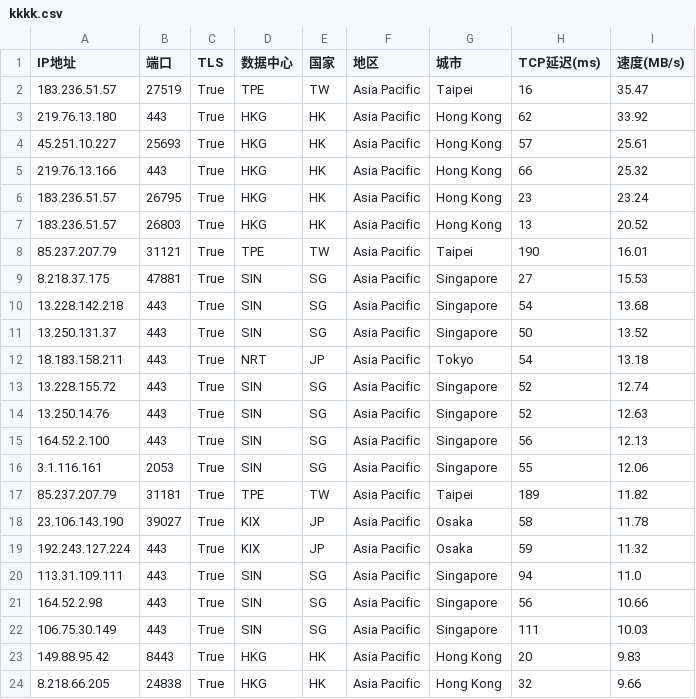
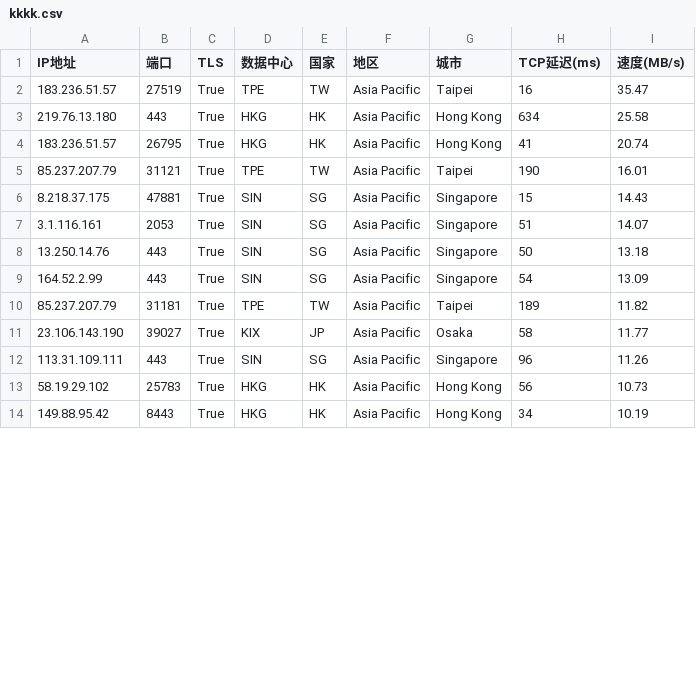
Before and after one commit to dingdingdang22/newini, a CSV file: kkkk.csv, drawn as a sheet; only a part is shown; the diff covers the shown part only.

Commit message:
更新 kkkk.csv 文件

```diff
--- a/kkkk.csv
+++ b/kkkk.csv
@@ -2,23 +2,13 @@ IP地址,端口,TLS,数据中心,国家,地区,城市,TCP延迟(ms),速度(MB/s)
 183.236.51.57,27519,True,TPE,TW,Asia Pacific,Taipei,16,35.47
-219.76.13.180,443,True,HKG,HK,Asia Pacific,Hong Kong,62,33.92
-45.251.10.227,25693,True,HKG,HK,Asia Pacific,Hong Kong,57,25.61
-219.76.13.166,443,True,HKG,HK,Asia Pacific,Hong Kong,66,25.32
-183.236.51.57,26795,True,HKG,HK,Asia Pacific,Hong Kong,23,23.24
-183.236.51.57,26803,True,HKG,HK,Asia Pacific,Hong Kong,13,20.52
+219.76.13.180,443,True,HKG,HK,Asia Pacific,Hong Kong,634,25.58
+183.236.51.57,26795,True,HKG,HK,Asia Pacific,Hong Kong,41,20.74
 85.237.207.79,31121,True,TPE,TW,Asia Pacific,Taipei,190,16.01
-8.218.37.175,47881,True,SIN,SG,Asia Pacific,Singapore,27,15.53
-13.228.142.218,443,True,SIN,SG,Asia Pacific,Singapore,54,13.68
-13.250.131.37,443,True,SIN,SG,Asia Pacific,Singapore,50,13.52
-18.183.158.211,443,True,NRT,JP,Asia Pacific,Tokyo,54,13.18
-13.228.155.72,443,True,SIN,SG,Asia Pacific,Singapore,52,12.74
-13.250.14.76,443,True,SIN,SG,Asia Pacific,Singapore,52,12.63
-164.52.2.100,443,True,SIN,SG,Asia Pacific,Singapore,56,12.13
-3.1.116.161,2053,True,SIN,SG,Asia Pacific,Singapore,55,12.06
+8.218.37.175,47881,True,SIN,SG,Asia Pacific,Singapore,15,14.43
+3.1.116.161,2053,True,SIN,SG,Asia Pacific,Singapore,51,14.07
+13.250.14.76,443,True,SIN,SG,Asia Pacific,Singapore,50,13.18
+164.52.2.99,443,True,SIN,SG,Asia Pacific,Singapore,54,13.09
 85.237.207.79,31181,True,TPE,TW,Asia Pacific,Taipei,189,11.82
-23.106.143.190,39027,True,KIX,JP,Asia Pacific,Osaka,58,11.78
-192.243.127.224,443,True,KIX,JP,Asia Pacific,Osaka,59,11.32
-113.31.109.111,443,True,SIN,SG,Asia Pacific,Singapore,94,11.0
-164.52.2.98,443,True,SIN,SG,Asia Pacific,Singapore,56,10.66
-106.75.30.149,443,True,SIN,SG,Asia Pacific,Singapore,111,10.03
-149.88.95.42,8443,True,HKG,HK,Asia Pacific,Hong Kong,20,9.83
-8.218.66.205,24838,True,HKG,HK,Asia Pacific,Hong Kong,32,9.66
+23.106.143.190,39027,True,KIX,JP,Asia Pacific,Osaka,58,11.77
+113.31.109.111,443,True,SIN,SG,Asia Pacific,Singapore,96,11.26
+58.19.29.102,25783,True,HKG,HK,Asia Pacific,Hong Kong,56,10.73
+149.88.95.42,8443,True,HKG,HK,Asia Pacific,Hong Kong,34,10.19
```
Also changed, not shown: 6 added rows and 14 edited cells elsewhere in this file.
